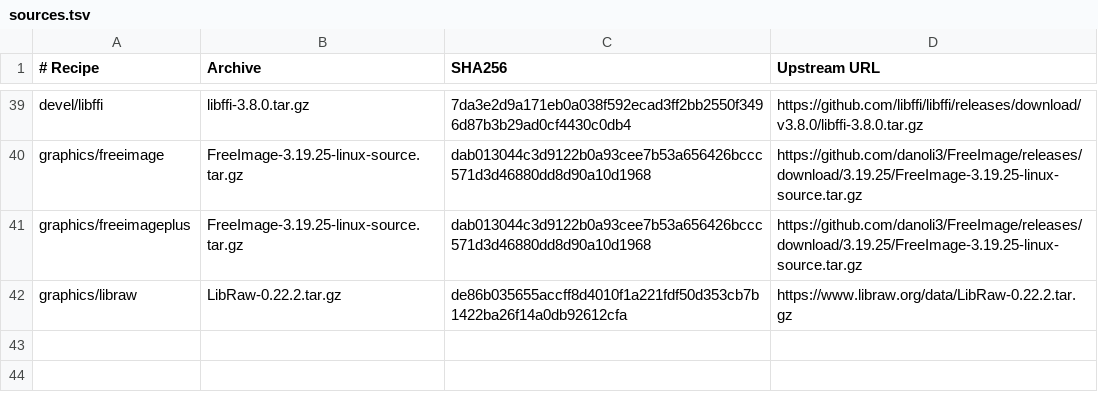
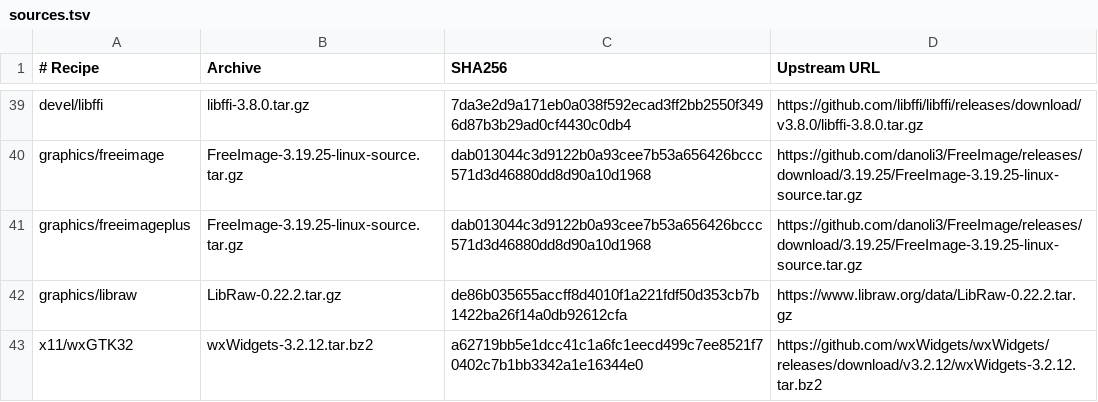
Before and after one commit to oxtech-ember/EmberBSD-Ports, a TSV file: profiles/common-graphics/sources.tsv, drawn as a sheet; only a part is shown, gaps mark what is left out.

Commit message:
feat(graphics): select stable wxWidgets 3.2.12 sources

```diff
--- a/profiles/common-graphics/sources.tsv
+++ b/profiles/common-graphics/sources.tsv
@@ -42 +42,2 @@ graphics/freeimageplus	FreeImage-3.19.25-linux-source.tar.gz	dab013044c3d9122b0a
 graphics/libraw	LibRaw-0.22.2.tar.gz	de86b035655accff8d4010f1a221fdf50d353cb7b1422ba26f14a0db92612cfa	https://www.libraw.org/data/LibRaw-0.22.2.tar.gz
+x11/wxGTK32	wxWidgets-3.2.12.tar.bz2	a62719bb5e1dcc41c1a6fc1eecd499c7ee8521f70402c7b1bb3342a1e16344e0	https://github.com/wxWidgets/wxWidgets/releases/download/v3.2.12/wxWidgets-3.2.12.tar.bz2
```
Also changed, not shown: 15 other files.
